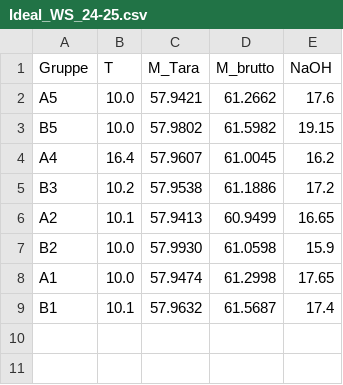
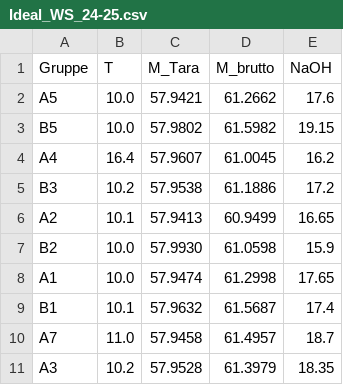
Before and after one commit to ManniGertrude/PC, a CSV file: Daten/Ideal_WS_24-25.csv, drawn as a sheet.

Commit message:
modified:   Daten/Ideal_WS_24-25.csv 	modified:   Daten/Mikroskop_WS_24-25.csv 	modified:   Daten/Wasser_WS_24-25.csv 	modified:   "L\303\266sungen.py" 	new file:   PNG/WS2425 Wasser/Wasser A3 Benzoe.png 	new file:   PNG/WS2425 Wasser/Wasser A3 Salicyl.png 	new file:   PNG/WS2425 Wasser/Wasser A7 Benzoe.png

```diff
--- a/Daten/Ideal_WS_24-25.csv
+++ b/Daten/Ideal_WS_24-25.csv
@@ -9 +9,3 @@ A1, 10.0, 57.9474, 61.2998, 17.65
 B1, 10.1, 57.9632, 61.5687, 17.4
+A7, 11.0, 57.9458, 61.4957, 18.7
+A3, 10.2, 57.9528, 61.3979, 18.35
```
Also changed, not shown: Daten/Mikroskop_WS_24-25.csv, Daten/Wasser_WS_24-25.csv, 4 other files.
